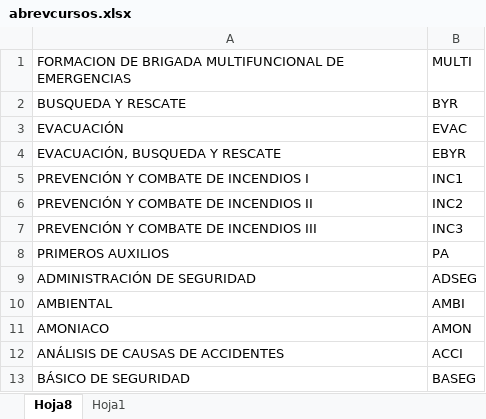
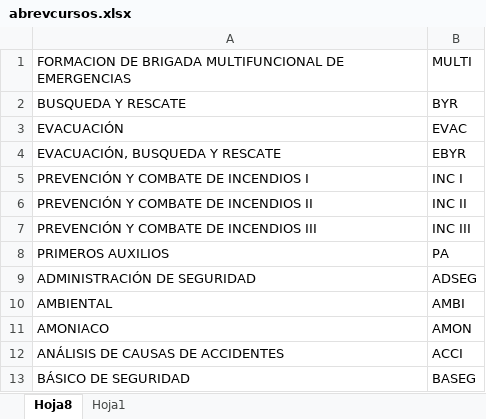
Before and after one commit to netoben/cdiscisa, an Excel workbook: src/files/abrevcursos.xlsx, sheet Hoja8, drawn as a sheet; only a part is shown; values as stored, in another font and other column widths than the file's, no borders; the diff names each change by its address in the sheet, - before the commit and + after, or states it on an @@ line.

```diff
--- a/src/files/abrevcursos.xlsx (sheet Hoja8)
+++ b/src/files/abrevcursos.xlsx (sheet Hoja8)
-B5: INC1
+B5: INC I
-B6: INC2
+B6: INC II
-B7: INC3
+B7: INC III
```
Also changed, not shown: 18 other files.
